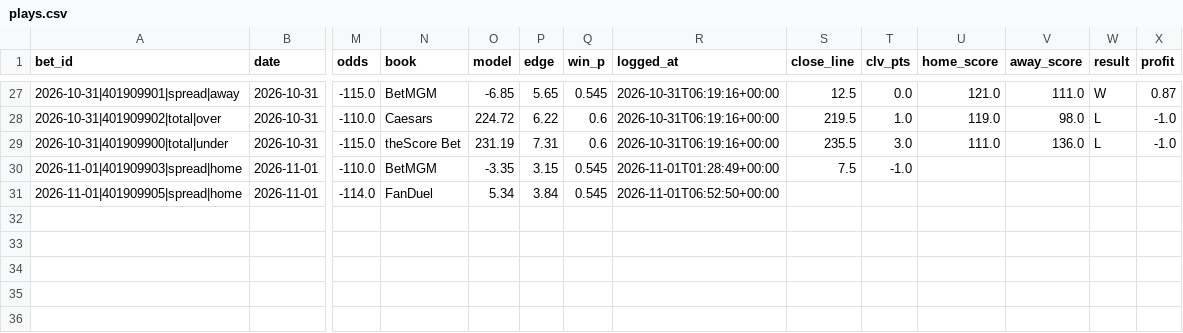
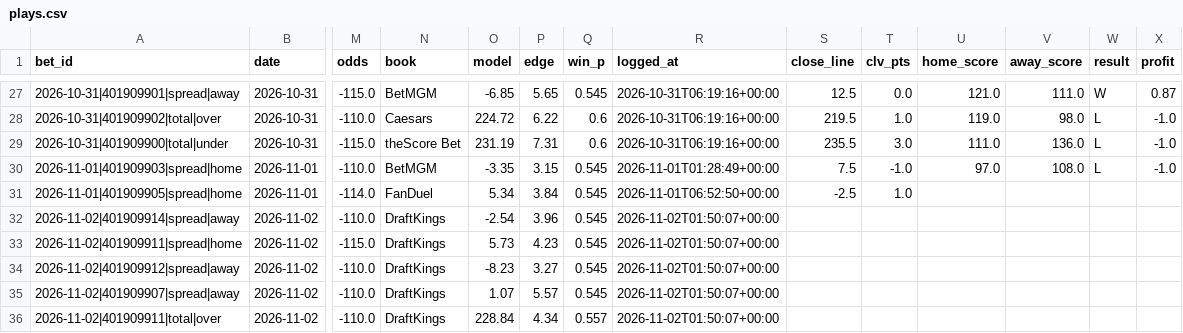
Before and after one commit to barrca12-rgb/NBA, a CSV file: bets/plays.csv, drawn as a sheet; only a part is shown, gaps mark what is left out; rows hold the shown columns only; the diff names each change by its address in the sheet, - before the commit and + after, or states it on an @@ line.

```diff
--- a/bets/plays.csv
+++ b/bets/plays.csv
-U30 (home_score): (empty)
+U30 (home_score): 97.0
-V30 (away_score): (empty)
+V30 (away_score): 108.0
-W30 (result): (empty)
+W30 (result): L
-X30 (profit): (empty)
+X30 (profit): -1.0
-S31 (close_line): (empty)
+S31 (close_line): -2.5
-T31 (clv_pts): (empty)
+T31 (clv_pts): 1.0
+row 32: 2026-11-02|401909914|spread|away | 2026-11-02 | -110.0 | DraftKings | -2.54 | 3.96 | 0.545 | 2026-11-02T01:50:07+00:00
+row 33: 2026-11-02|401909911|spread|home | 2026-11-02 | -115.0 | DraftKings | 5.73 | 4.23 | 0.545 | 2026-11-02T01:50:07+00:00
+row 34: 2026-11-02|401909912|spread|away | 2026-11-02 | -110.0 | DraftKings | -8.23 | 3.27 | 0.545 | 2026-11-02T01:50:07+00:00
+row 35: 2026-11-02|401909907|spread|away | 2026-11-02 | -110.0 | DraftKings | 1.07 | 5.57 | 0.545 | 2026-11-02T01:50:07+00:00
+row 36: 2026-11-02|401909911|total|over | 2026-11-02 | -110.0 | DraftKings | 228.84 | 4.34 | 0.557 | 2026-11-02T01:50:07+00:00
```
Also changed, not shown: injuries/latest.csv, lines/closing.csv, 7 other files.
